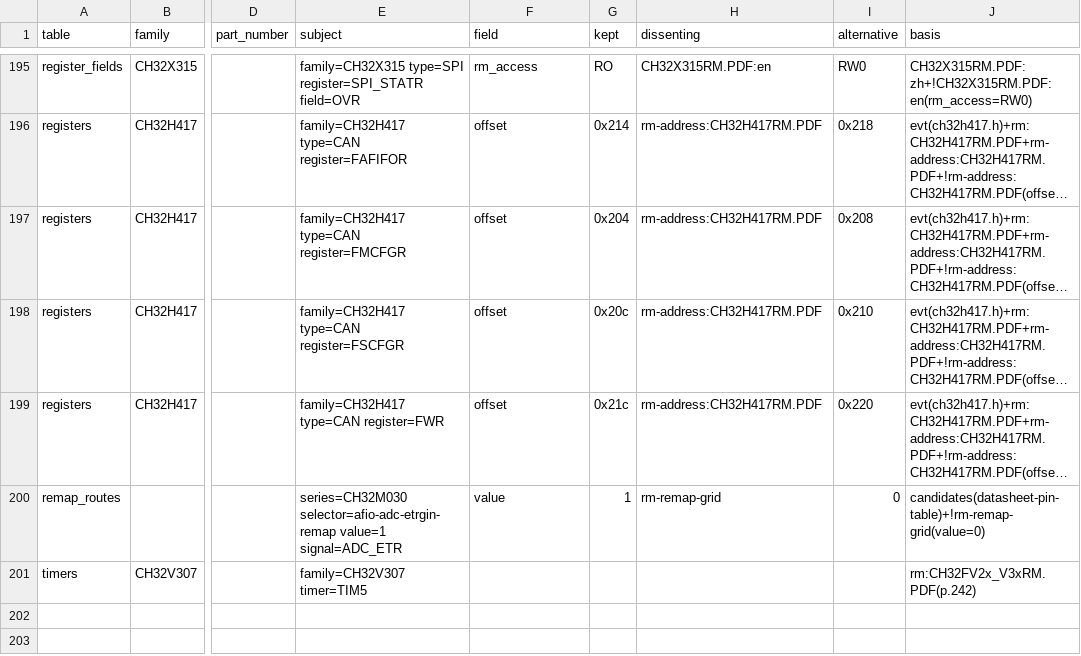
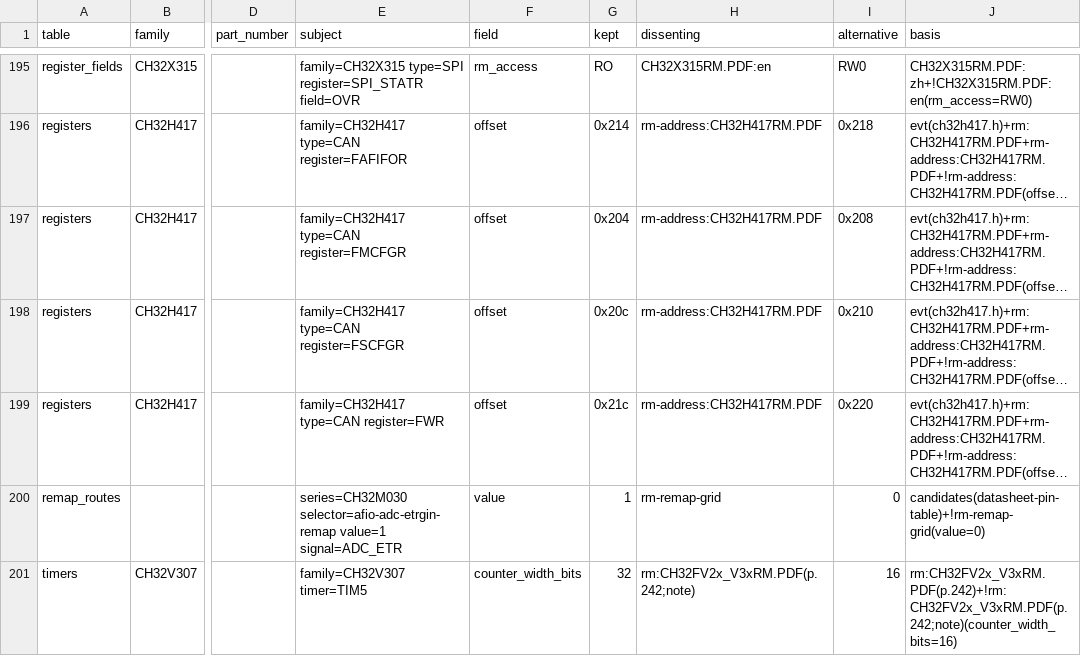
Before and after one commit to ch32-riscv-ug/ch32-device-data, a CSV file: index/conflicts.csv, drawn as a sheet; only a part is shown, gaps mark what is left out; long unchanged cells end in …; the diff names each change by its address in the sheet, - before the commit and + after, or states it on an @@ line.

Commit message:
VERSION 2 の組: timers の CH32V307 TIM5 の異論を列つきで名指す（conflicts の field が全行に入る）
RM の注は「32 bit の TIM5_CNT は CH32F20x_D8W・CH32V20x_D8・CH32V20x_D8W だけ、その他の系列は 16 bit」と
書く。注の後半（版面で「其\n他」と折り返す）も読み、名指されない CH32V307 では
!rm:CH32FV2x_V3xRM.PDF(p.242;note)(counter_width_bits=16) を basis に置く。conflicts.csv は 200 行
すべてに field・kept・alternative が入った（[ch32rv] の指摘）。

```diff
--- a/index/conflicts.csv
+++ b/index/conflicts.csv
-F201 (field): (empty)
+F201 (field): counter_width_bits
-G201 (kept): (empty)
+G201 (kept): 32
-H201 (dissenting): (empty)
+H201 (dissenting): rm:CH32FV2x_V3xRM.PDF(p.242;note)
-I201 (alternative): (empty)
+I201 (alternative): 16
-J201 (basis): rm:CH32FV2x_V3xRM.PDF(p.242)
+J201 (basis): rm:CH32FV2x_V3xRM.PDF(p.242)+!rm:CH32FV2x_V3xRM.PDF(p.242;note)(counter_width_bits=16)
```
Also changed, not shown: evidence/timers.csv, index/manifest.csv, 6 other files.
